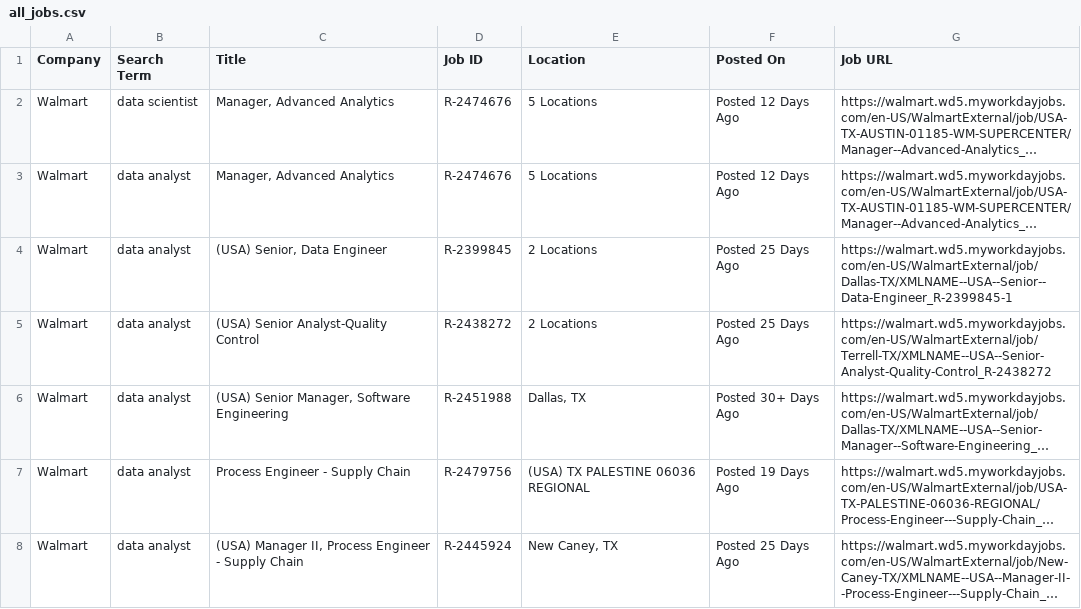
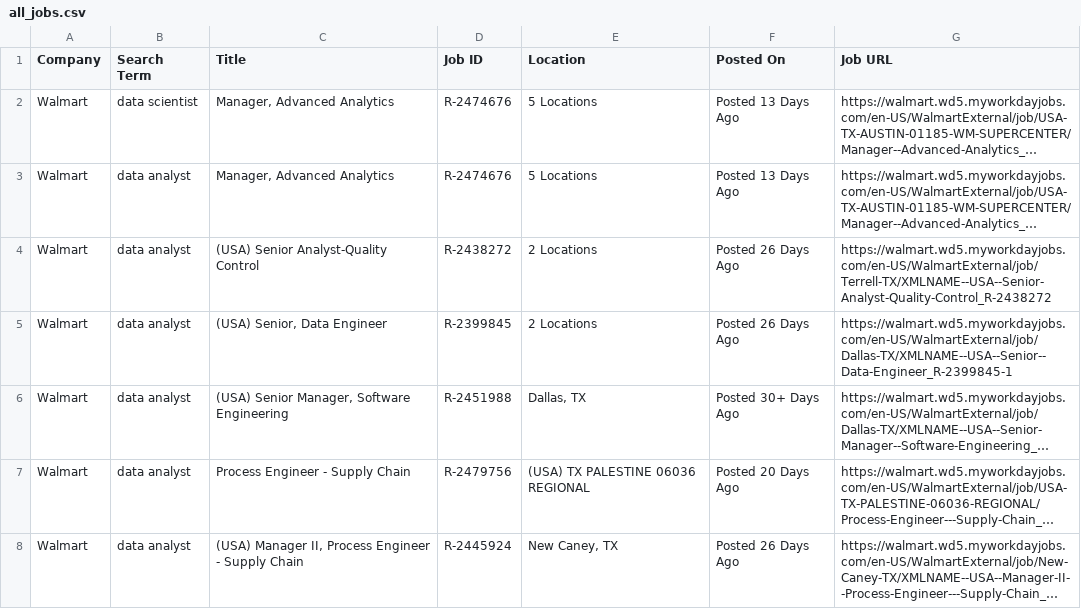
Before and after one commit to melbydick/BUSA521-Capstone, a CSV file: all_jobs.csv, drawn as a sheet; only a part is shown; long unchanged cells end in …; the diff covers the shown part only; the diff names each change by its address in the sheet, - before the commit and + after, or states it on an @@ line.

```diff
--- a/all_jobs.csv
+++ b/all_jobs.csv
-F2:F3 (Posted On): Posted 12 Days Ago
+F2:F3 (Posted On): Posted 13 Days Ago
-C4 (Title): (USA) Senior, Data Engineer
+C4 (Title): (USA) Senior Analyst-Quality Control
-D4 (Job ID): R-2399845
+D4 (Job ID): R-2438272
-F4:F5 (Posted On): Posted 25 Days Ago
+F4:F5 (Posted On): Posted 26 Days Ago
-G4 (Job URL): https://walmart.wd5.myworkdayjobs.com/en-US/WalmartExternal/job/Dallas-TX/XMLNAME--USA--Senior--Data-Engineer_R-2399845-1
+G4 (Job URL): https://walmart.wd5.myworkdayjobs.com/en-US/WalmartExternal/job/Terrell-TX/XMLNAME--USA--Senior-Analyst-Quality-Control_R-2438272
-C5 (Title): (USA) Senior Analyst-Quality Control
+C5 (Title): (USA) Senior, Data Engineer
-D5 (Job ID): R-2438272
+D5 (Job ID): R-2399845
-G5 (Job URL): https://walmart.wd5.myworkdayjobs.com/en-US/WalmartExternal/job/Terrell-TX/XMLNAME--USA--Senior-Analyst-Quality-Control_R-2438272
+G5 (Job URL): https://walmart.wd5.myworkdayjobs.com/en-US/WalmartExternal/job/Dallas-TX/XMLNAME--USA--Senior--Data-Engineer_R-2399845-1
-F7 (Posted On): Posted 19 Days Ago
+F7 (Posted On): Posted 20 Days Ago
-F8 (Posted On): Posted 25 Days Ago
+F8 (Posted On): Posted 26 Days Ago
```
Also changed, not shown: 1 removed row and 104 edited cells elsewhere in this file.
